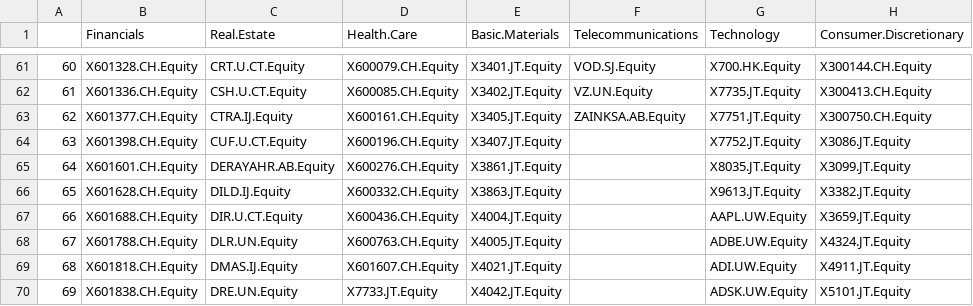
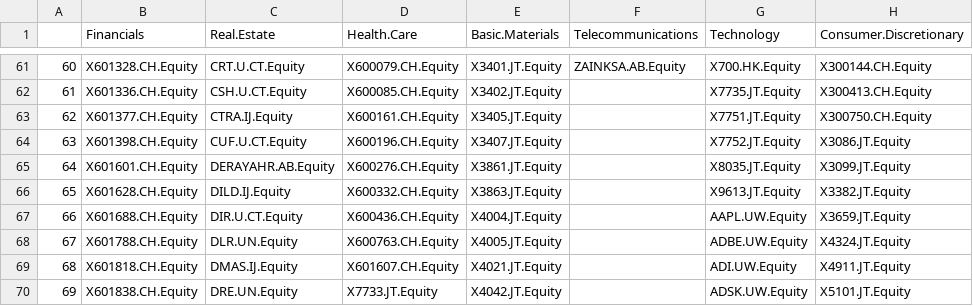
Before and after one commit to keegangclarke/Estudy, a CSV file: sample_data/table_4a_industry_tickers.csv, drawn as a sheet; only a part is shown, gaps mark what is left out; the diff covers the shown part only; the diff names each change by its address in the sheet, - before the commit and + after, or states it on an @@ line.

```diff
--- a/sample_data/table_4a_industry_tickers.csv
+++ b/sample_data/table_4a_industry_tickers.csv
-F61 (Telecommunications): VOD.SJ.Equity
+F61 (Telecommunications): ZAINKSA.AB.Equity
-F62 (Telecommunications): VZ.UN.Equity
+F62 (Telecommunications): (empty)
-F63 (Telecommunications): ZAINKSA.AB.Equity
+F63 (Telecommunications): (empty)
```
Also changed, not shown: 27 edited cells elsewhere in this file, sample_data/table_4b_supersector_tickers.csv.
